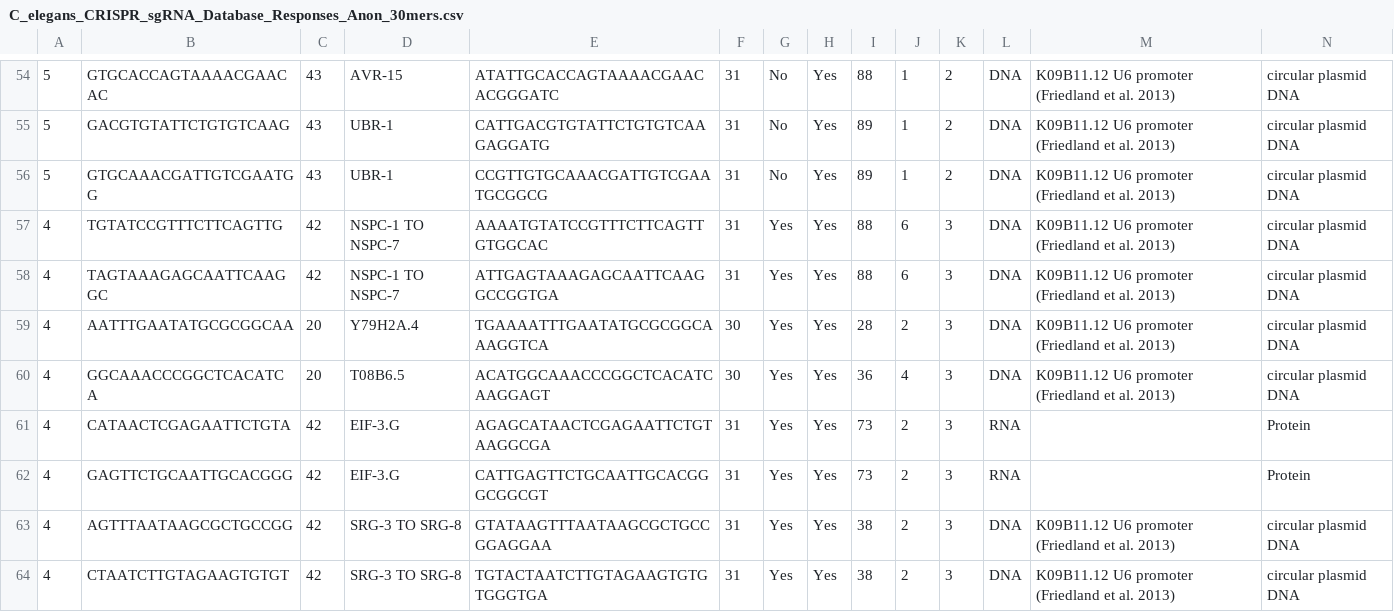
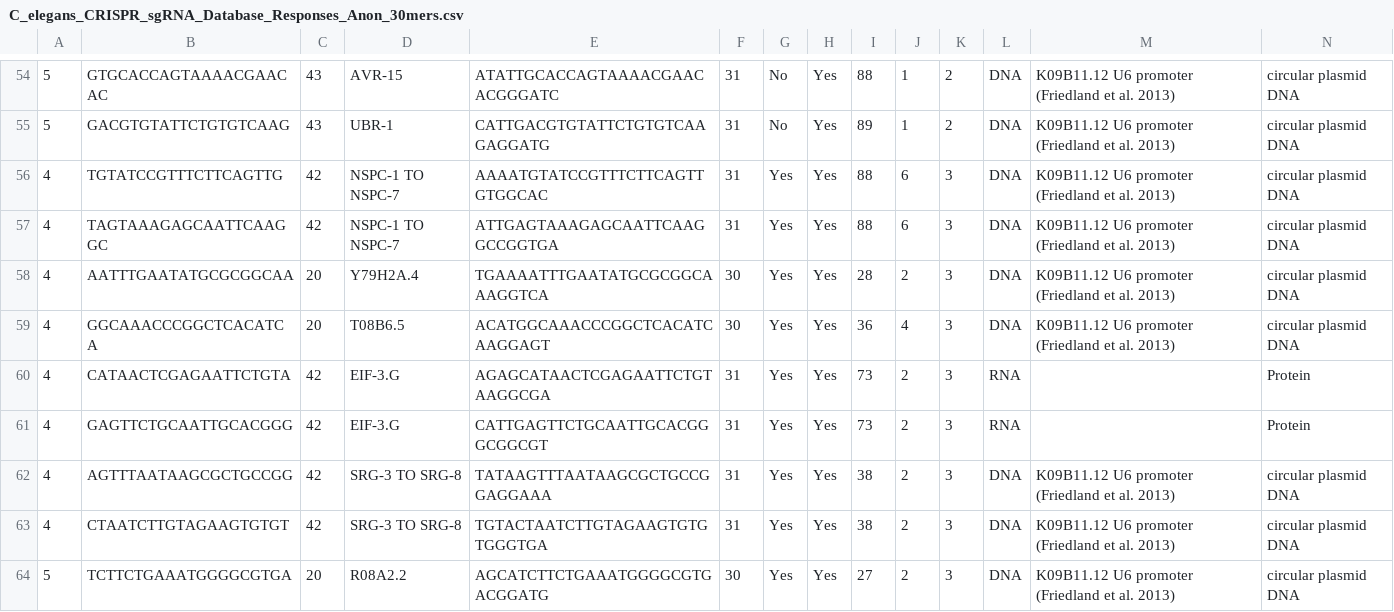
Before and after one commit to hackseq/2017_project_8, a CSV file: data/C_elegans_CRISPR_sgRNA_Database_Responses_Anon_30mers.csv, drawn as a sheet; only a part is shown, gaps mark what is left out; the shorter side is filled out with more unchanged rows; removed rows and columns are numbered as before the commit, all else as after; rows hold the shown columns only; the diff names each change by its address in the sheet, - before the commit and + after, or states it on an @@ line.

```diff
--- a/data/C_elegans_CRISPR_sgRNA_Database_Responses_Anon_30mers.csv
+++ b/data/C_elegans_CRISPR_sgRNA_Database_Responses_Anon_30mers.csv
-row 56: 5 | GTGCAAACGATTGTCGAATGG | 43 | UBR-1 | CCGTTGTGCAAACGATTGTCGAATGCGGCG | 31 | No | Yes | 89 | 1 | 2 | DNA | K09B11.12 U6 promoter (Friedland et al. 2013) | circular plasmid DNA
-E62: GTATAAGTTTAATAAGCGCTGCCGGAGGAA
+E62: TATAAGTTTAATAAGCGCTGCCGGAGGAAA
```
Also changed, not shown: results/cleaned_c_elegans_30mers.csv, 3 other files.
